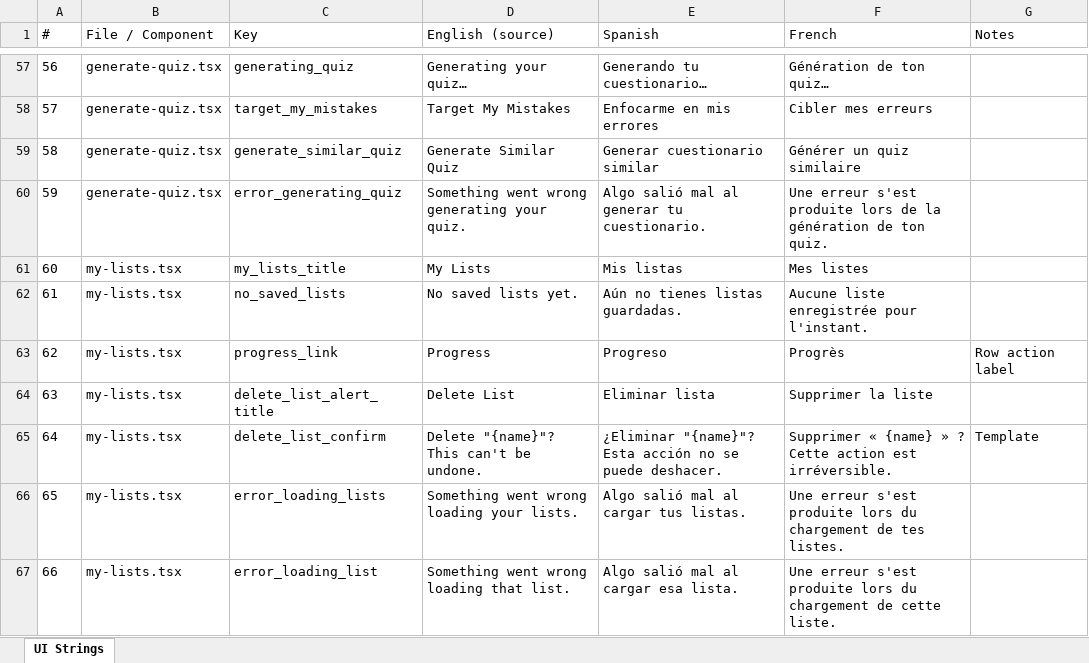
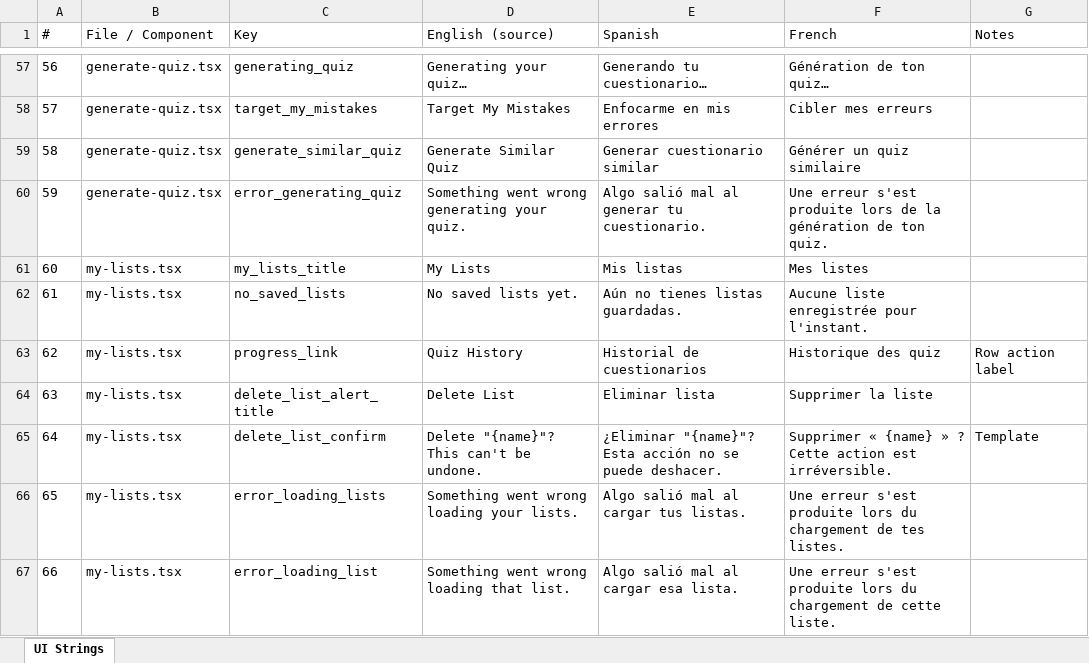
Before and after one commit to roycefum/langreps-app, an Excel workbook: localization/ui_strings.xlsx, sheet UI Strings, drawn as a sheet; only a part is shown, gaps mark what is left out; values as stored, in another font and other column widths than the file's, no borders; the diff names each change by its address in the sheet, - before the commit and + after, or states it on an @@ line.

Commit message:
Rename Progress to Quiz History; drop the list-name suffix hack; introduce StartQuizOptions and VocabListPayload
- Progress link renamed to Quiz History (all 3 languages) - it opens a
  per-list score-over-time chart, not a place to track generic progress.
- Backend now disambiguates sample lists by name + language pair (see
  language-tutor-api's VocabListMeta commit), so the frontend's
  displayListName()/getListNameSuffix() suffix-stripping hack is gone
  entirely - every list name is used as-is everywhere (rows, delete
  confirmations, rename, list-history nav).
- startQuiz took 6 positional parameters, two added mid-session for
  resuming a session - now one StartQuizOptions object.
- PairsReview's handleSave and handleSaveChanges each built the same
  save-list request object independently - now one shared
  VocabListPayload built by a single buildListPayload() helper.

```diff
--- a/localization/ui_strings.xlsx (sheet UI Strings)
+++ b/localization/ui_strings.xlsx (sheet UI Strings)
-D63 (English (source)): Progress
+D63 (English (source)): Quiz History
-E63 (Spanish): Progreso
+E63 (Spanish): Historial de cuestionarios
-F63 (French): Progrès
+F63 (French): Historique des quiz
```
Also changed, not shown: 11 other files.
